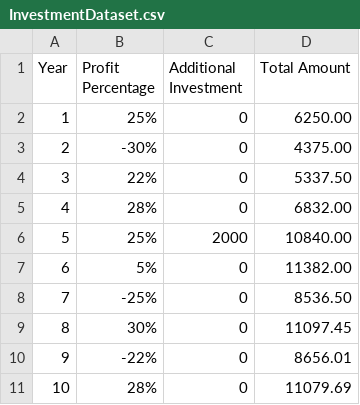
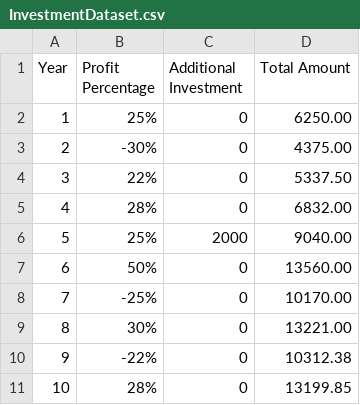
Before and after one commit to memonY49/SMIT-AI-DS-Batch-3, a CSV file: InvestmentDataset.csv, drawn as a sheet.

```diff
--- a/InvestmentDataset.csv
+++ b/InvestmentDataset.csv
@@ -5,7 +5,7 @@ Year,Profit Percentage,Additional Investment,Total Amount
 4,28%,0,6832.00
-5,25%,2000,10840.00
-6,5%,0,11382.00
-7,-25%,0,8536.50
-8,30%,0,11097.45
-9,-22%,0,8656.01
-10,28%,0,11079.69
+5,25%,2000,9040.00
+6,50%,0,13560.00
+7,-25%,0,10170.00
+8,30%,0,13221.00
+9,-22%,0,10312.38
+10,28%,0,13199.85
```
Also changed, not shown: 4 other files.
